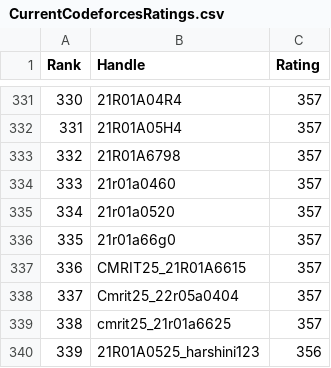
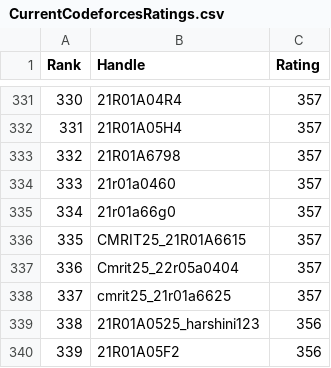
Before and after one commit to gabyah92/CodeforcesRankingGUI, a CSV file: Leaderboards/CurrentCodeforcesRatings.csv, drawn as a sheet; only a part is shown, gaps mark what is left out; the shorter side is filled out with more unchanged rows; removed rows and columns are numbered as before the commit, all else as after; the diff names each change by its address in the sheet, - before the commit and + after, or states it on an @@ line.

```diff
--- a/Leaderboards/CurrentCodeforcesRatings.csv
+++ b/Leaderboards/CurrentCodeforcesRatings.csv
-row 335: 334 | 21r01a0520 | 357
@@ column A (Rank) renumbered from row 335 down @@
```
